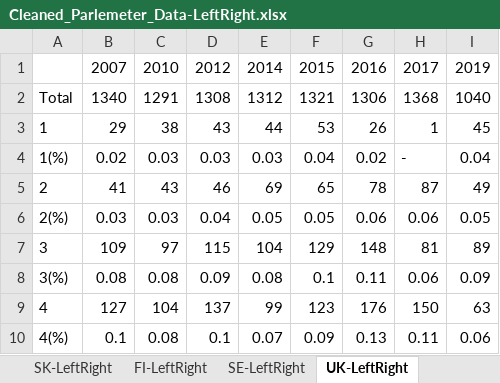
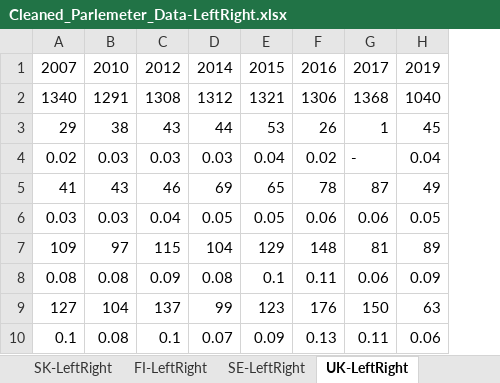
Before and after one commit to frantisek901/Spirals, an Excel workbook: Media/EU_dataset/Cleaned_Parlemeter_Data-LeftRight.xlsx, sheet UK-LeftRight, drawn as a sheet; only a part is shown; values as stored, in another font and other column widths than the file's, no borders; the diff names each change by its address in the sheet, - before the commit and + after, or states it on an @@ line.

```diff
--- a/Media/EU_dataset/Cleaned_Parlemeter_Data-LeftRight.xlsx (sheet UK-LeftRight)
+++ b/Media/EU_dataset/Cleaned_Parlemeter_Data-LeftRight.xlsx (sheet UK-LeftRight)
-column A, rows 2-10: Total | 1 | 1(%) | 2 | 2(%) | 3 | 3(%) | 4 | 4(%)
```
Also changed, not shown: sheet HR-LeftRight, sheet DK-LeftRight, sheet MT-LeftRight, sheet BE-LeftRight, sheet LT-LeftRight, sheet FI-LeftRight, 23 more sheets, 2 other files.
